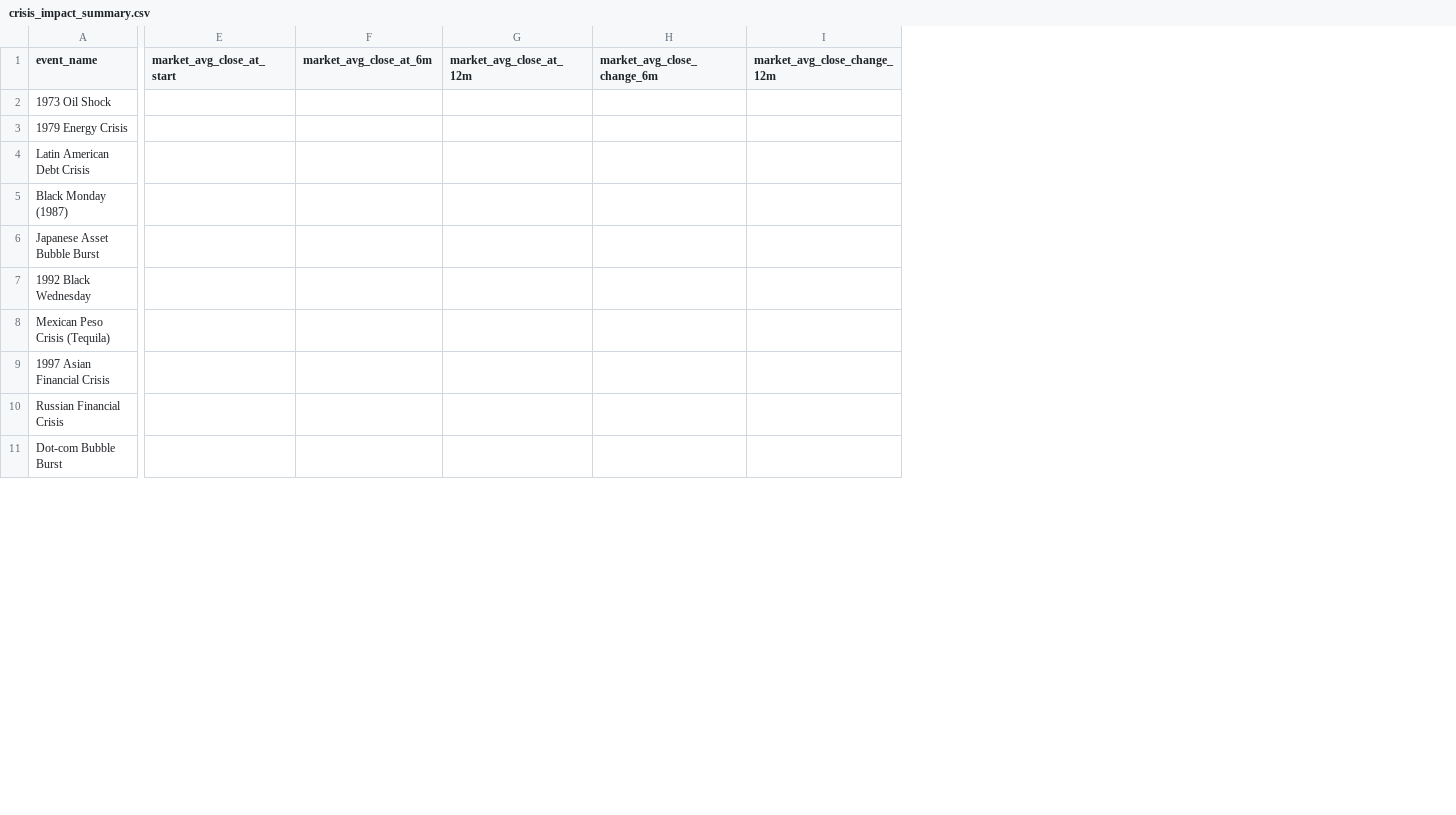
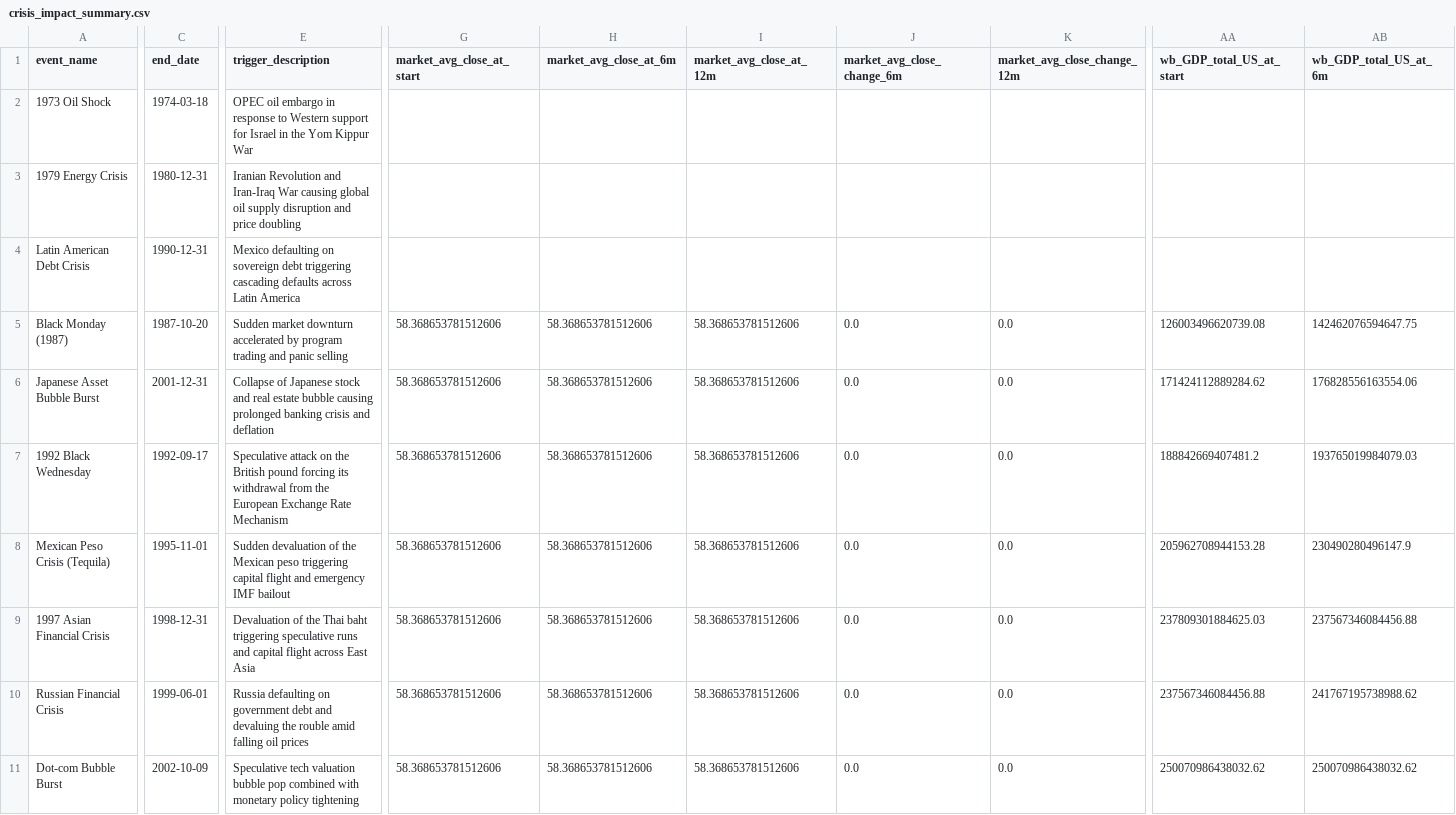
Before and after one commit to mdxsuhail/crisis-management-Ai-predictor, a CSV file: processed/crisis_impact_summary.csv, drawn as a sheet; only a part is shown, gaps mark what is left out; addresses are those after the commit; the diff covers the shown part only; the diff names each change by its address in the sheet, - before the commit and + after, or states it on an @@ line.

Commit message:
feat: Integrate Tri-Model Hybrid Ensemble (RF+XGBoost+GRU), PDF document parser, Financial News datasets, Gold & Banking Crisis indicators, and ChatGPT-level multi-agent AI predictor dashboard

```diff
--- a/processed/crisis_impact_summary.csv
+++ b/processed/crisis_impact_summary.csv
+column C (end_date), rows 2-11: 1974-03-18 | 1980-12-31 | 1990-12-31 | 1987-10-20 | 2001-12-31 | 1992-09-17 | 1995-11-01 | 1998-12-31 | 1999-06-01 | 2002-10-09
+column E (trigger_description), rows 2-11: OPEC oil embargo in response to Western support for Israel in the Yom Kippur War | Iranian Revolution and Iran-Iraq War causing global oil supply disruption and price doubling | Mexico defaulting on sovereign debt triggering cascading defaults across Latin America | Sudden market downturn accelerated by program trading and panic selling | Collapse of Japanese stock and real estate bubble causing prolonged banking crisis and deflation | Speculative attack on the British pound forcing its withdrawal from the European Exchange Rate Mechanism | Sudden devaluation of the Mexican peso triggering capital flight and emergency IMF bailout | Devaluation of the Thai baht triggering speculative runs and capital flight across East Asia | Russia defaulting on government debt and devaluing the rouble amid falling oil prices | Speculative tech valuation bubble pop combined with monetary policy tightening
+column AA (wb_GDP_total_US_at_start), rows 5-11: 126003496620739.08 | 171424112889284.62 | 188842669407481.2 | 205962708944153.28 | 237809301884625.03 | 237567346084456.88 | 250070986438032.62
+column AB (wb_GDP_total_US_at_6m), rows 5-11: 142462076594647.75 | 176828556163554.06 | 193765019984079.03 | 230490280496147.9 | 237567346084456.88 | 241767195738988.62 | 250070986438032.62
-G5:G11 (market_avg_close_at_start): (empty)
+G5:G11 (market_avg_close_at_start): 58.368653781512606
-H5:H11 (market_avg_close_at_6m): (empty)
+H5:H11 (market_avg_close_at_6m): 58.368653781512606
-I5:I11 (market_avg_close_at_12m): (empty)
+I5:I11 (market_avg_close_at_12m): 58.368653781512606
-J5:J11 (market_avg_close_change_6m): (empty)
+J5:J11 (market_avg_close_change_6m): 0.0
-K5:K11 (market_avg_close_change_12m): (empty)
+K5:K11 (market_avg_close_change_12m): 0.0
```
Also changed, not shown: 3 added columns and 38 edited cells elsewhere in this file, 16 other files.
